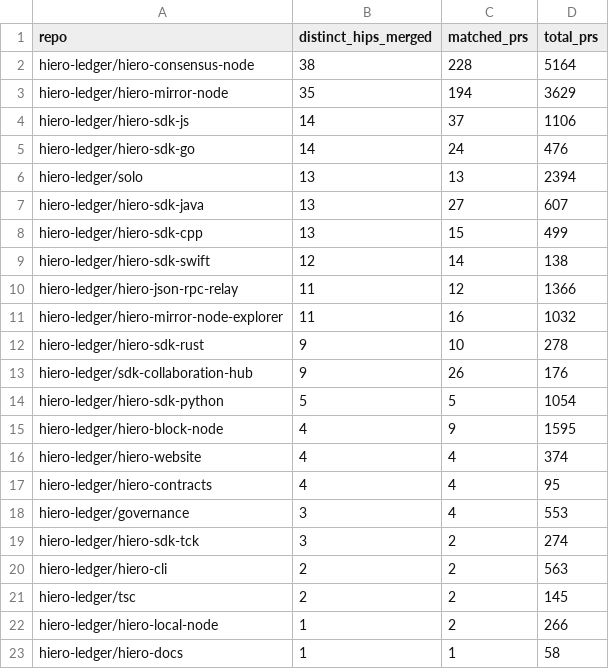
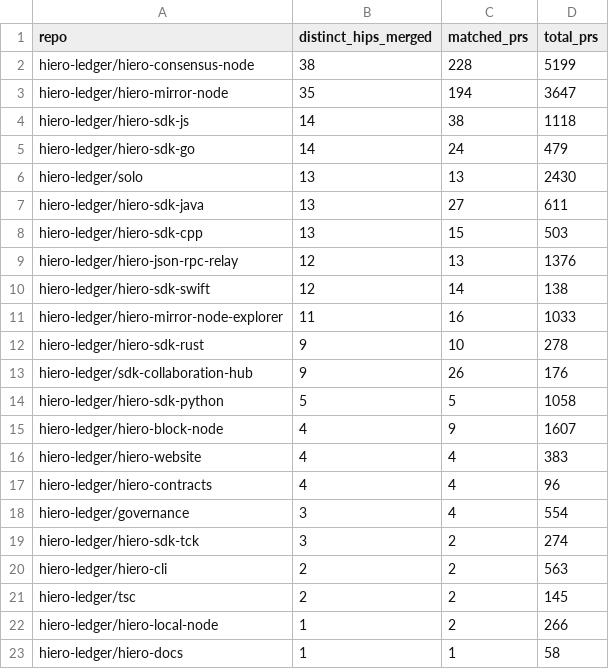
Before and after one commit to Mounil2005/analytics, a CSV file: api/v1/hiero-ledger/hip_repo_engagement.csv, drawn as a sheet; only a part is shown; the diff covers the shown part only.

```diff
--- a/api/v1/hiero-ledger/hip_repo_engagement.csv
+++ b/api/v1/hiero-ledger/hip_repo_engagement.csv
@@ -1,19 +1,19 @@
 repo,distinct_hips_merged,matched_prs,total_prs
-hiero-ledger/hiero-consensus-node,38,228,5164
-hiero-ledger/hiero-mirror-node,35,194,3629
-hiero-ledger/hiero-sdk-js,14,37,1106
-hiero-ledger/hiero-sdk-go,14,24,476
-hiero-ledger/solo,13,13,2394
-hiero-ledger/hiero-sdk-java,13,27,607
-hiero-ledger/hiero-sdk-cpp,13,15,499
+hiero-ledger/hiero-consensus-node,38,228,5199
+hiero-ledger/hiero-mirror-node,35,194,3647
+hiero-ledger/hiero-sdk-js,14,38,1118
+hiero-ledger/hiero-sdk-go,14,24,479
+hiero-ledger/solo,13,13,2430
+hiero-ledger/hiero-sdk-java,13,27,611
+hiero-ledger/hiero-sdk-cpp,13,15,503
+hiero-ledger/hiero-json-rpc-relay,12,13,1376
 hiero-ledger/hiero-sdk-swift,12,14,138
-hiero-ledger/hiero-json-rpc-relay,11,12,1366
-hiero-ledger/hiero-mirror-node-explorer,11,16,1032
+hiero-ledger/hiero-mirror-node-explorer,11,16,1033
 hiero-ledger/hiero-sdk-rust,9,10,278
 hiero-ledger/sdk-collaboration-hub,9,26,176
-hiero-ledger/hiero-sdk-python,5,5,1054
-hiero-ledger/hiero-block-node,4,9,1595
-hiero-ledger/hiero-website,4,4,374
-hiero-ledger/hiero-contracts,4,4,95
-hiero-ledger/governance,3,4,553
+hiero-ledger/hiero-sdk-python,5,5,1058
+hiero-ledger/hiero-block-node,4,9,1607
+hiero-ledger/hiero-website,4,4,383
+hiero-ledger/hiero-contracts,4,4,96
+hiero-ledger/governance,3,4,554
 hiero-ledger/hiero-sdk-tck,3,2,274
```
Also changed, not shown: 1 added row, 1 removed row and 4 edited cells elsewhere in this file, 26 other files.
